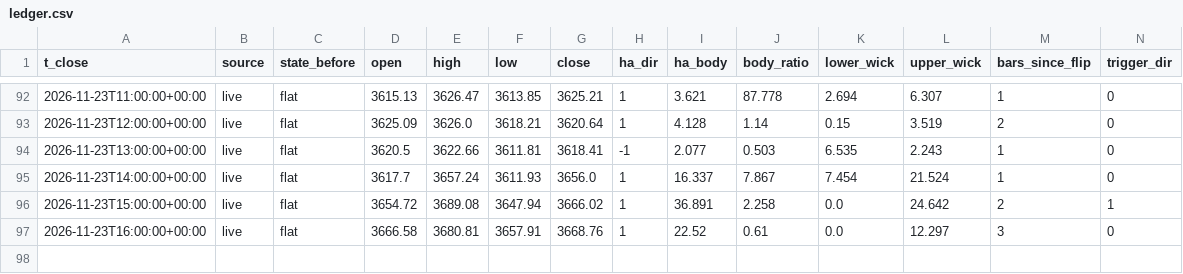
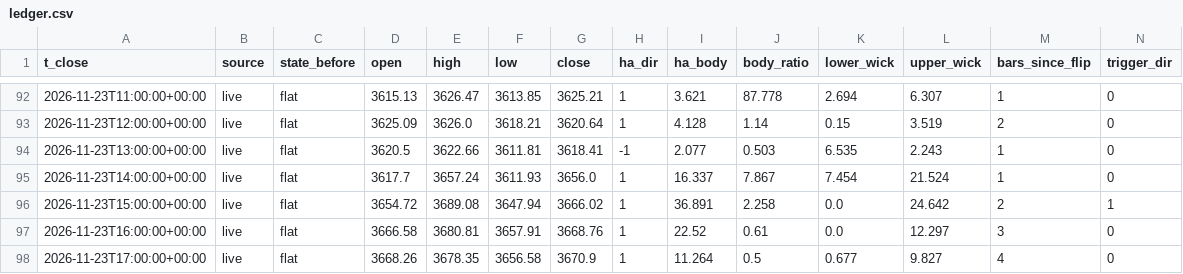
Before and after one commit to hbw2tm857h-beep/xau, a CSV file: data/ledger.csv, drawn as a sheet; only a part is shown, gaps mark what is left out; rows hold the shown columns only; the diff names each change by its address in the sheet, - before the commit and + after, or states it on an @@ line.

Commit message:
Update signal state

```diff
--- a/data/ledger.csv
+++ b/data/ledger.csv
+row 98: 2026-11-23T17:00:00+00:00 | live | flat | 3668.26 | 3678.35 | 3656.58 | 3670.9 | 1 | 11.264 | 0.5 | 0.677 | 9.827 | 4 | 0
```
Also changed, not shown: 1 other file.
